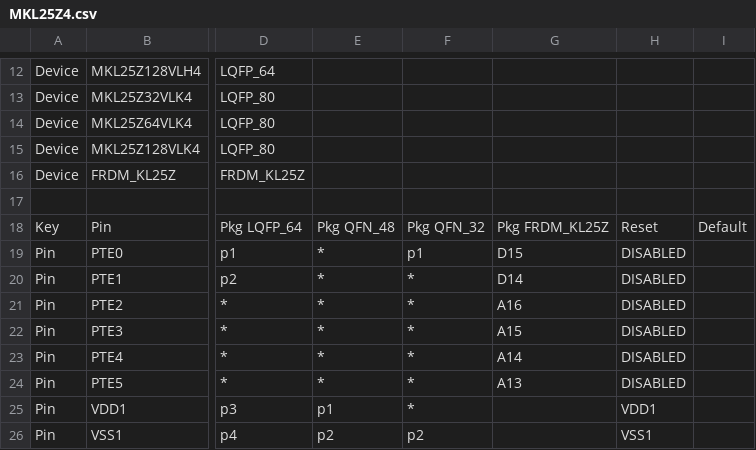
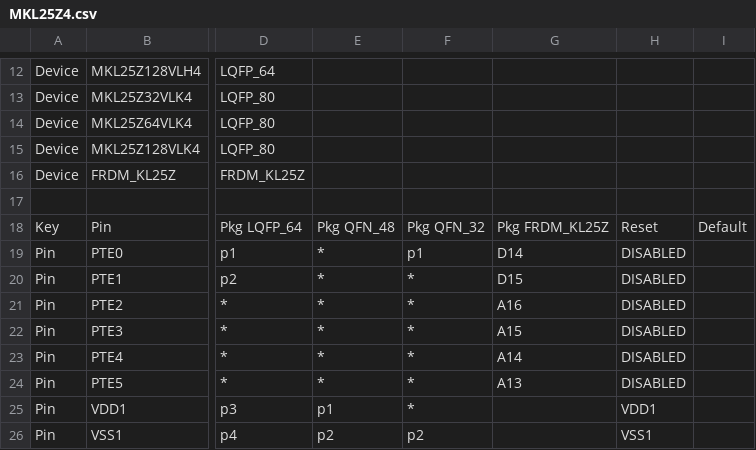
Before and after one commit to podonoghue/usbdm-eclipse-plugins, a CSV file: net.sourceforge.usbdm.deviceEditor/data/MKL25Z4.csv, drawn as a sheet; only a part is shown, gaps mark what is left out; the diff names each change by its address in the sheet, - before the commit and + after, or states it on an @@ line.

```diff
--- a/net.sourceforge.usbdm.deviceEditor/data/MKL25Z4.csv
+++ b/net.sourceforge.usbdm.deviceEditor/data/MKL25Z4.csv
-G19: D15
+G19: D14
-G20: D14
+G20: D15
```
Also changed, not shown: 51 other files.
